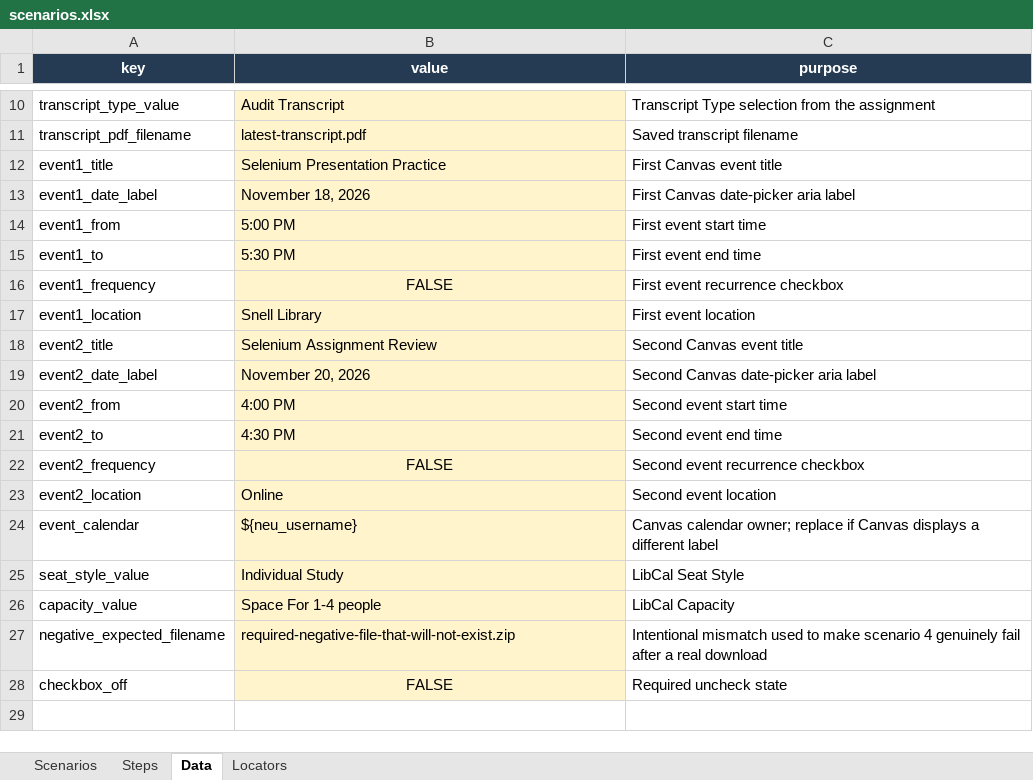
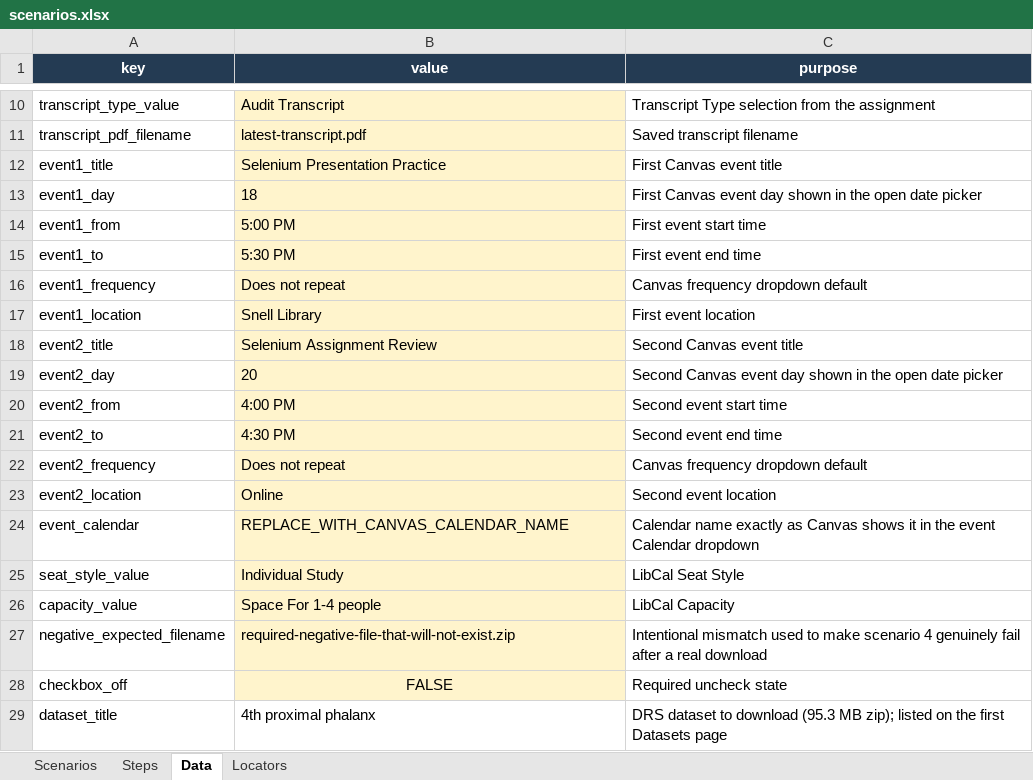
Before and after one commit to Abhayrkhot/selenium-data-driven-assignment, an Excel workbook: data/scenarios.xlsx, sheet Data, drawn as a sheet; only a part is shown, gaps mark what is left out; values as stored, in another font and other column widths than the file's, no borders; removed rows and columns are numbered as before the commit, all else as after; the diff names each change by its address in the sheet, - before the commit and + after, or states it on an @@ line.

Commit message:
fix: make all five scenarios pass end to end against live sites
S01: save the transcript through Chrome's visible print dialog, wait for
Banner's loading mask, and copy the PDF to Desktop/Selenium.
S02: drive Canvas's InstUI dropdowns with a new CHOOSE_OPTION action and
find the date-picker day outside the event dialog.
S03: filter LibCal to individual study, move to the next day, and verify
a pending selection without submitting.
S04: switch to the DRS tab, download a 95 MB dataset by title, and fail on
the expected filename while reporting the file that actually downloaded.
S05: target the exact Trumba filter frame, re-enter frames Trumba
replaces, and check Add to My Calendar in the list view.
Each scenario now starts in a live tab so S04's failure cannot stop S05.

```diff
--- a/data/scenarios.xlsx (sheet Data)
+++ b/data/scenarios.xlsx (sheet Data)
-row 13: event1_date_label | November 18, 2026 | First Canvas date-picker aria label
+row 13: event1_day | 18 | First Canvas event day shown in the open date picker
-B16 (value): FALSE
+B16 (value): Does not repeat
-B16 alignment: center
+B16 alignment: left
-C16 (purpose): First event recurrence checkbox
+C16 (purpose): Canvas frequency dropdown default
-row 19: event2_date_label | November 20, 2026 | Second Canvas date-picker aria label
+row 19: event2_day | 20 | Second Canvas event day shown in the open date picker
-B22 (value): FALSE
+B22 (value): Does not repeat
-B22 alignment: center
+B22 alignment: left
-C22 (purpose): Second event recurrence checkbox
+C22 (purpose): Canvas frequency dropdown default
-B24 (value): ${neu_username}
+B24 (value): REPLACE_WITH_CANVAS_CALENDAR_NAME
-C24 (purpose): Canvas calendar owner; replace if Canvas displays a different label
+C24 (purpose): Calendar name exactly as Canvas shows it in the event Calendar dropdown
+row 29: dataset_title | 4th proximal phalanx | DRS dataset to download (95.3 MB zip); listed on the first Datasets page
```
Also changed, not shown: sheet Steps, sheet Locators, sheet Scenarios, 5 other files.
